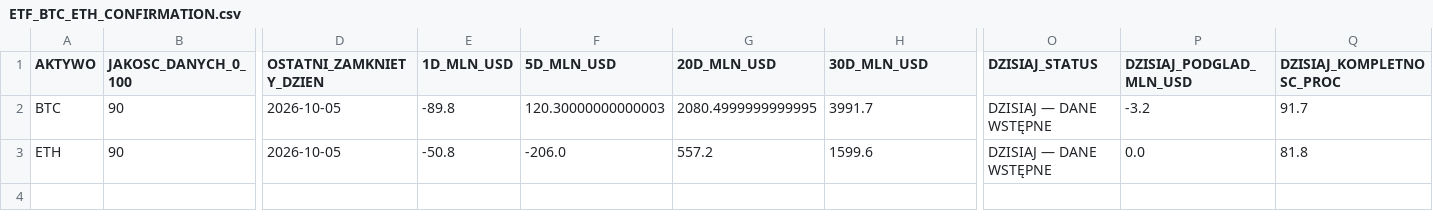
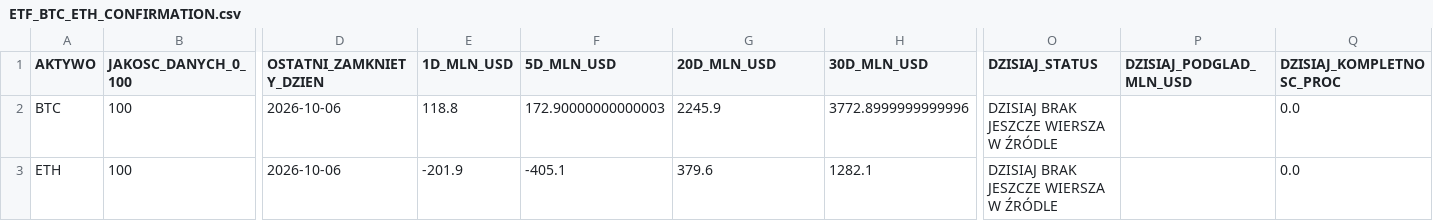
Before and after one commit to PawelKaminski12/TEST-LAB-V8, a CSV file: institutional_data_hub/ETF_BTC_ETH_CONFIRMATION.csv, drawn as a sheet; only a part is shown, gaps mark what is left out; the diff names each change by its address in the sheet, - before the commit and + after, or states it on an @@ line.

```diff
--- a/institutional_data_hub/ETF_BTC_ETH_CONFIRMATION.csv
+++ b/institutional_data_hub/ETF_BTC_ETH_CONFIRMATION.csv
-B2:B3 (JAKOSC_DANYCH_0_100): 90
+B2:B3 (JAKOSC_DANYCH_0_100): 100
-D2:D3 (OSTATNI_ZAMKNIETY_DZIEN): 2026-10-05
+D2:D3 (OSTATNI_ZAMKNIETY_DZIEN): 2026-10-06
-E2 (1D_MLN_USD): -89.8
+E2 (1D_MLN_USD): 118.8
-F2 (5D_MLN_USD): 120.30000000000003
+F2 (5D_MLN_USD): 172.90000000000003
-G2 (20D_MLN_USD): 2080.4999999999995
+G2 (20D_MLN_USD): 2245.9
-H2 (30D_MLN_USD): 3991.7
+H2 (30D_MLN_USD): 3772.8999999999996
-O2:O3 (DZISIAJ_STATUS): DZISIAJ — DANE WSTĘPNE
+O2:O3 (DZISIAJ_STATUS): DZISIAJ BRAK JESZCZE WIERSZA W ŹRÓDLE
-P2 (DZISIAJ_PODGLAD_MLN_USD): -3.2
+P2 (DZISIAJ_PODGLAD_MLN_USD): (empty)
-Q2 (DZISIAJ_KOMPLETNOSC_PROC): 91.7
+Q2 (DZISIAJ_KOMPLETNOSC_PROC): 0.0
-E3 (1D_MLN_USD): -50.8
+E3 (1D_MLN_USD): -201.9
-F3 (5D_MLN_USD): -206.0
+F3 (5D_MLN_USD): -405.1
-G3 (20D_MLN_USD): 557.2
+G3 (20D_MLN_USD): 379.6
-H3 (30D_MLN_USD): 1599.6
+H3 (30D_MLN_USD): 1282.1
-P3 (DZISIAJ_PODGLAD_MLN_USD): 0.0
+P3 (DZISIAJ_PODGLAD_MLN_USD): (empty)
-Q3 (DZISIAJ_KOMPLETNOSC_PROC): 81.8
+Q3 (DZISIAJ_KOMPLETNOSC_PROC): 0.0
```
Also changed, not shown: 2 other files.
